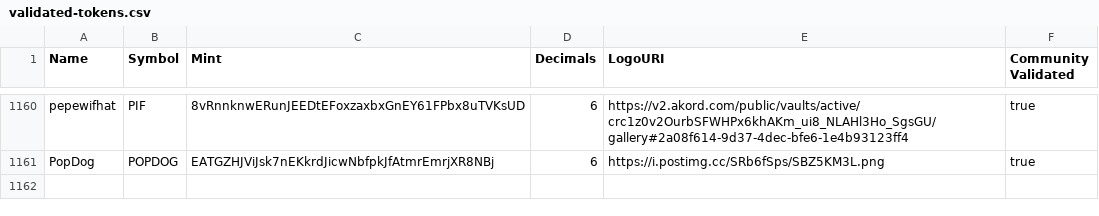
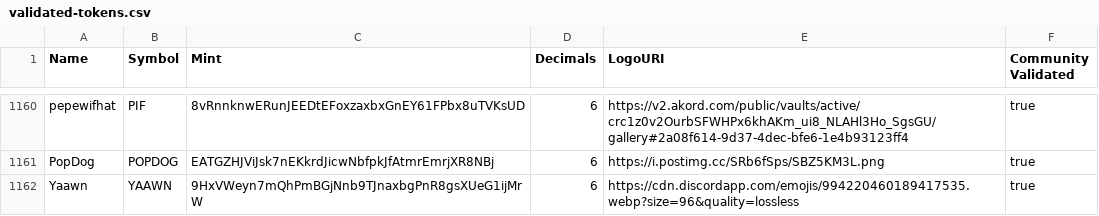
Before and after one commit to jup-ag/token-list, a CSV file: validated-tokens.csv, drawn as a sheet; only a part is shown, gaps mark what is left out; the diff names each change by its address in the sheet, - before the commit and + after, or states it on an @@ line.

Commit message:
validate Yaawn

```diff
--- a/validated-tokens.csv
+++ b/validated-tokens.csv
+row 1162: Yaawn | YAAWN | 9HxVWeyn7mQhPmBGjNnb9TJnaxbgPnR8gsXUeG1ijMrW | 6 | https://cdn.discordapp.com/emojis/994220460189417535.webp?size=96&quality=lossless | true
```
